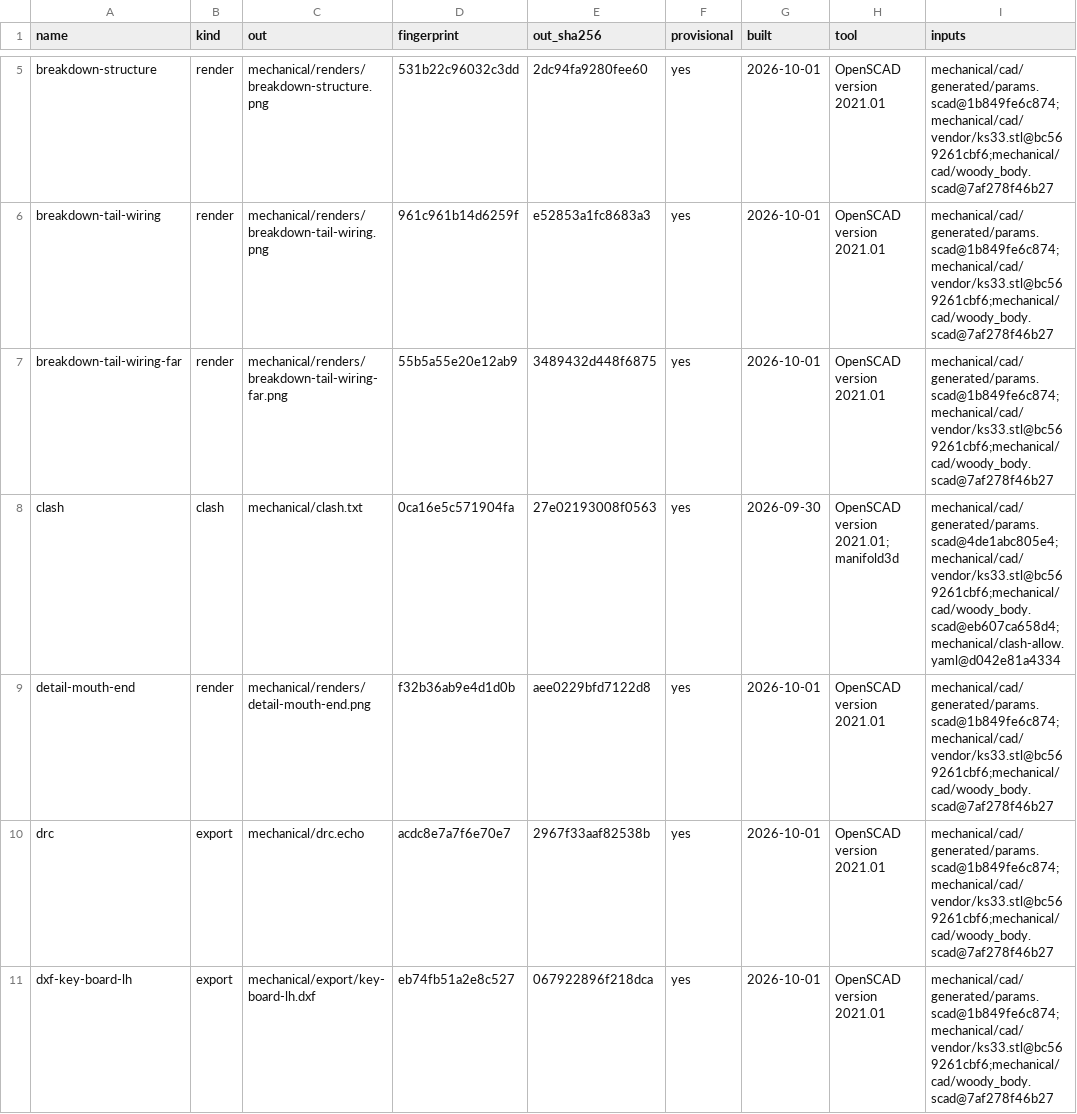
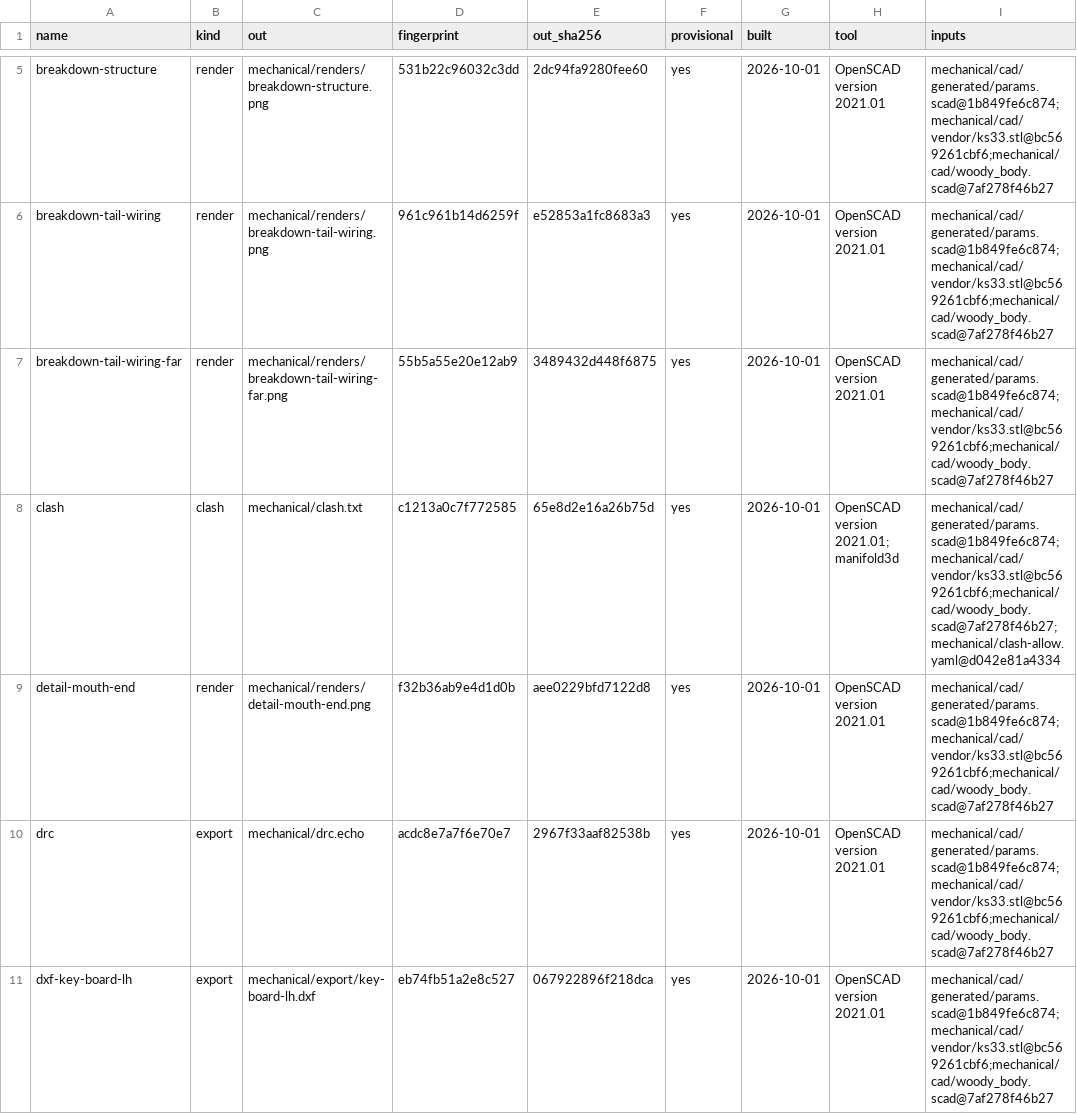
Before and after one commit to jeffmhopkins/Woody, a CSV file: mechanical/OUTPUTS.csv, drawn as a sheet; only a part is shown, gaps mark what is left out.

```diff
--- a/mechanical/OUTPUTS.csv
+++ b/mechanical/OUTPUTS.csv
@@ -7,3 +7,3 @@ breakdown-tail-wiring,render,mechanical/renders/breakdown-tail-wiring.png,961c96
 breakdown-tail-wiring-far,render,mechanical/renders/breakdown-tail-wiring-far.png,55b5a55e20e12ab9,3489432d448f6875,yes,2026-10-01,OpenSCAD version 2021.01,mechanical/cad/generated/params.scad@1b849fe6c874;mechanical/cad/vendor/ks33.stl@bc569261cbf6;mechanical/cad/woody_body.scad@7af278f46b27
-clash,clash,mechanical/clash.txt,0ca16e5c571904fa,27e02193008f0563,yes,2026-09-30,OpenSCAD version 2021.01; manifold3d,mechanical/cad/generated/params.scad@4de1abc805e4;mechanical/cad/vendor/ks33.stl@bc569261cbf6;mechanical/cad/woody_body.scad@eb607ca658d4;mechanical/clash-allow.yaml@d042e81a4334
+clash,clash,mechanical/clash.txt,c1213a0c7f772585,65e8d2e16a26b75d,yes,2026-10-01,OpenSCAD version 2021.01; manifold3d,mechanical/cad/generated/params.scad@1b849fe6c874;mechanical/cad/vendor/ks33.stl@bc569261cbf6;mechanical/cad/woody_body.scad@7af278f46b27;mechanical/clash-allow.yaml@d042e81a4334
 detail-mouth-end,render,mechanical/renders/detail-mouth-end.png,f32b36ab9e4d1d0b,aee0229bfd7122d8,yes,2026-10-01,OpenSCAD version 2021.01,mechanical/cad/generated/params.scad@1b849fe6c874;mechanical/cad/vendor/ks33.stl@bc569261cbf6;mechanical/cad/woody_body.scad@7af278f46b27
```
Also changed, not shown: mechanical/module/OUTPUTS.csv, 9 other files.
